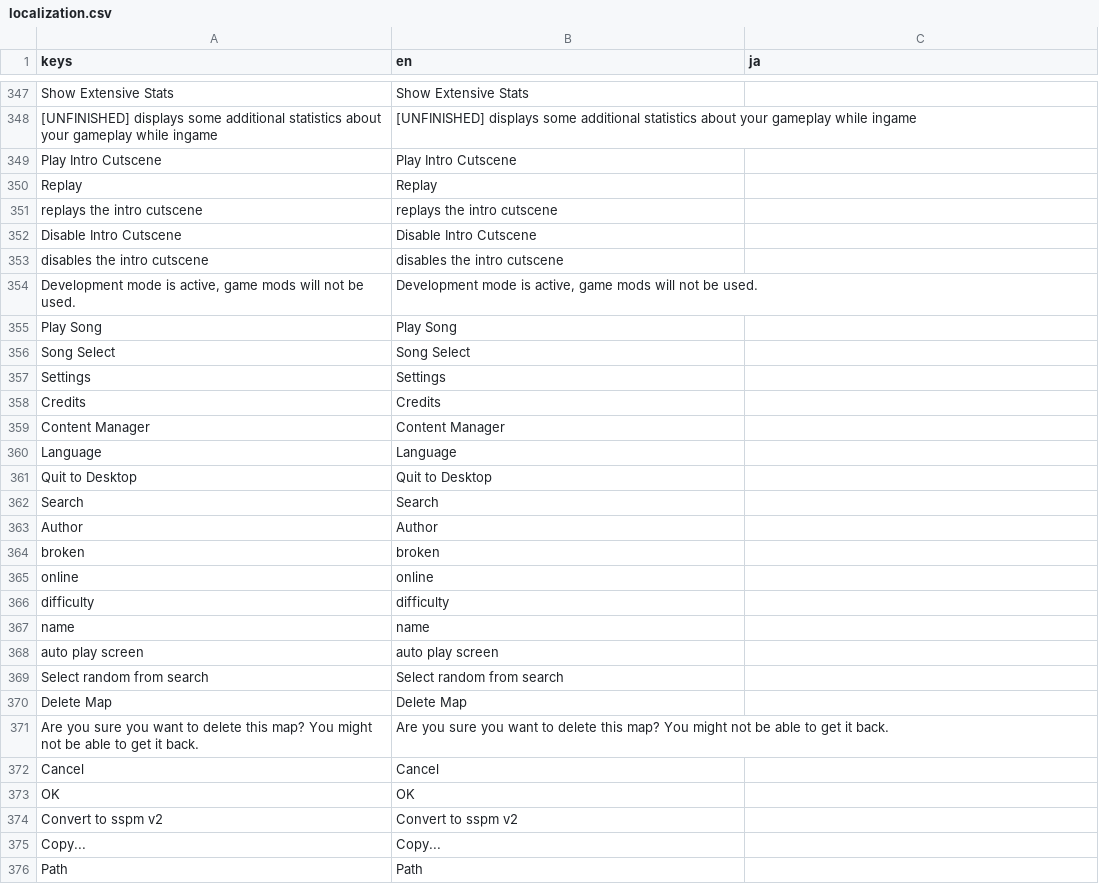
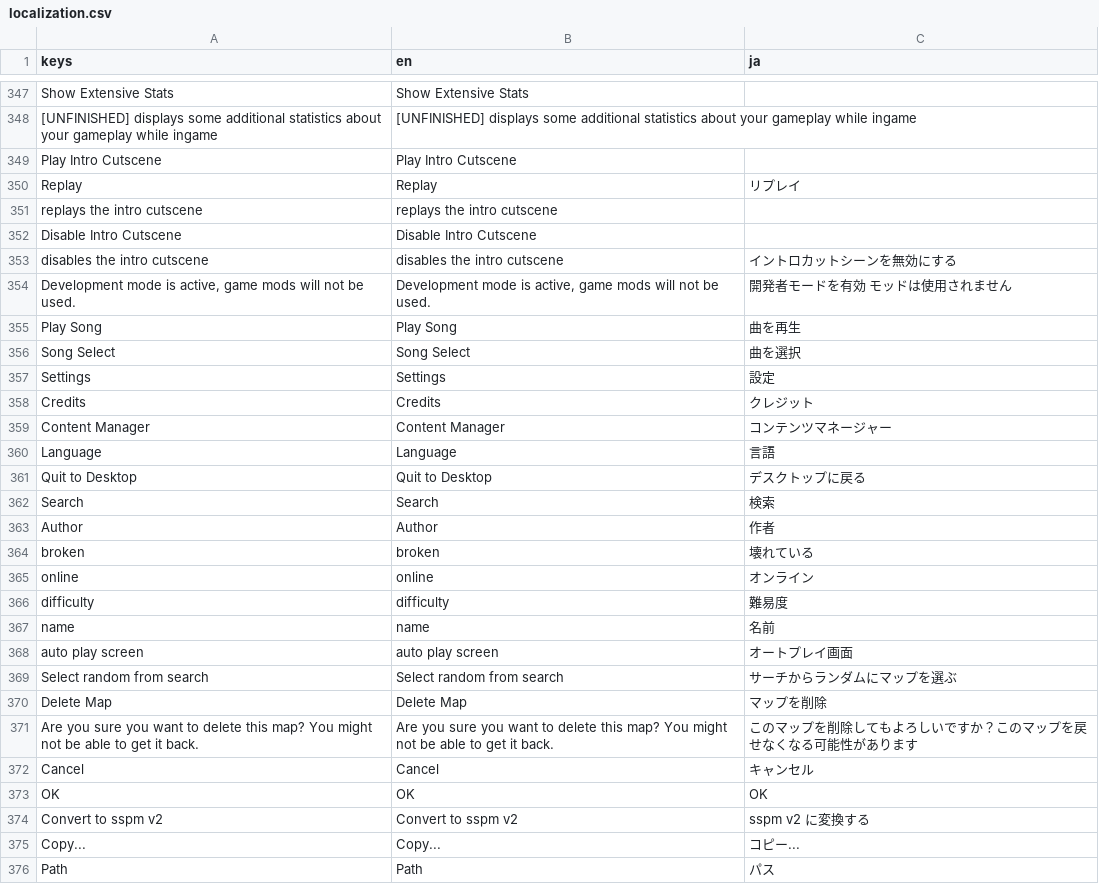
Before and after one commit to David20122/sound-space-plus, a CSV file: localization/localization.csv, drawn as a sheet; only a part is shown, gaps mark what is left out; the diff covers the shown part only.

Commit message:
changes to Hard Rock & more JP localization

```diff
--- a/localization/localization.csv
+++ b/localization/localization.csv
@@ -349,28 +349,28 @@ Show Extensive Stats,Show Extensive Stats,
 Play Intro Cutscene,Play Intro Cutscene,
-Replay,Replay,
+Replay,Replay,リプレイ
 replays the intro cutscene,replays the intro cutscene,
 Disable Intro Cutscene,Disable Intro Cutscene,
-disables the intro cutscene,disables the intro cutscene,
-"Development mode is active, game mods will not be used.","Development mode is active, game mods will not be used.",
-Play Song,Play Song,
-Song Select,Song Select,
-Settings,Settings,
-Credits,Credits,
-Content Manager,Content Manager,
-Language,Language,
-Quit to Desktop,Quit to Desktop,
-Search,Search,
-Author,Author,
-broken,broken,
-online,online,
-difficulty,difficulty,
-name,name,
-auto play screen,auto play screen,
-Select random from search,Select random from search,
-Delete Map,Delete Map,
-Are you sure you want to delete this map? You might not be able to get it back.,Are you sure you want to delete this map? You might not be able to get it back.,
-Cancel,Cancel,
-OK,OK,
-Convert to sspm v2,Convert to sspm v2,
-Copy...,Copy...,
-Path,Path,
+disables the intro cutscene,disables the intro cutscene,イントロカットシーンを無効にする
+"Development mode is active, game mods will not be used.","Development mode is active, game mods will not be used.",開発者モードを有効　モッドは使用されません
+Play Song,Play Song,曲を再生
+Song Select,Song Select,曲を選択
+Settings,Settings,設定
+Credits,Credits,クレジット
+Content Manager,Content Manager,コンテンツマネージャー
+Language,Language,言語
+Quit to Desktop,Quit to Desktop,デスクトップに戻る
+Search,Search,検索
+Author,Author,作者
+broken,broken,壊れている
+online,online,オンライン
+difficulty,difficulty,難易度
+name,name,名前
+auto play screen,auto play screen,オートプレイ画面
+Select random from search,Select random from search,サーチからランダムにマップを選ぶ
+Delete Map,Delete Map,マップを削除
+Are you sure you want to delete this map? You might not be able to get it back.,Are you sure you want to delete this map? You might not be able to get it back.,このマップを削除してもよろしいですか？このマップを戻せなくなる可能性があります
+Cancel,Cancel,キャンセル
+OK,OK,OK
+Convert to sspm v2,Convert to sspm v2,sspm v2 に変換する
+Copy...,Copy...,コピー...
+Path,Path,パス
```
Also changed, not shown: 7 added rows and 41 edited cells elsewhere in this file, 2 other files.
